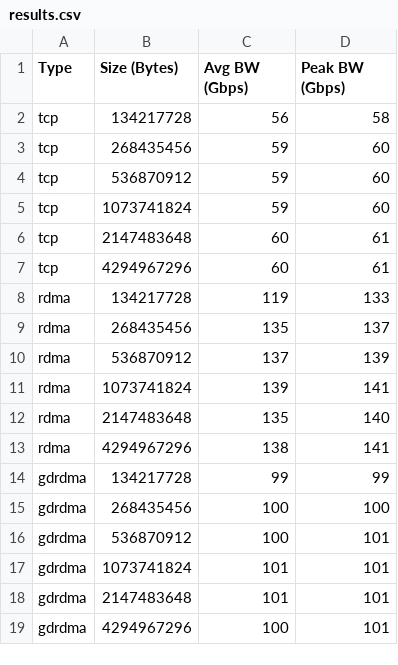
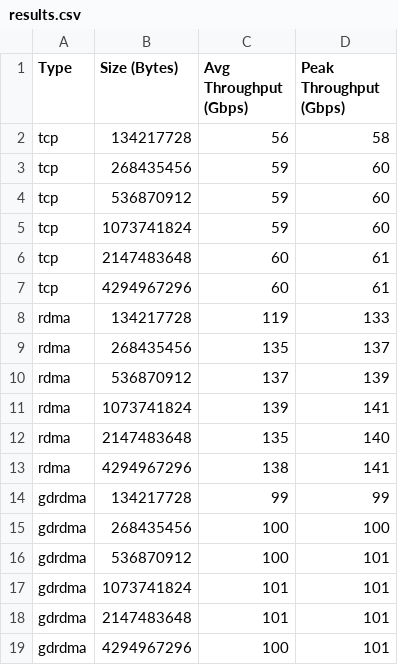
Before and after one commit to tssala23/moc-training-scripts, a CSV file: baremetal/allreduce_test/results.csv, drawn as a sheet.

```diff
--- a/baremetal/allreduce_test/results.csv
+++ b/baremetal/allreduce_test/results.csv
@@ -1,2 +1,2 @@
-Type,Size (Bytes),Avg BW (Gbps),Peak BW (Gbps)
+Type,Size (Bytes),Avg Throughput (Gbps),Peak Throughput (Gbps)
 tcp,134217728,56,58
```
Also changed, not shown: 2 other files.
